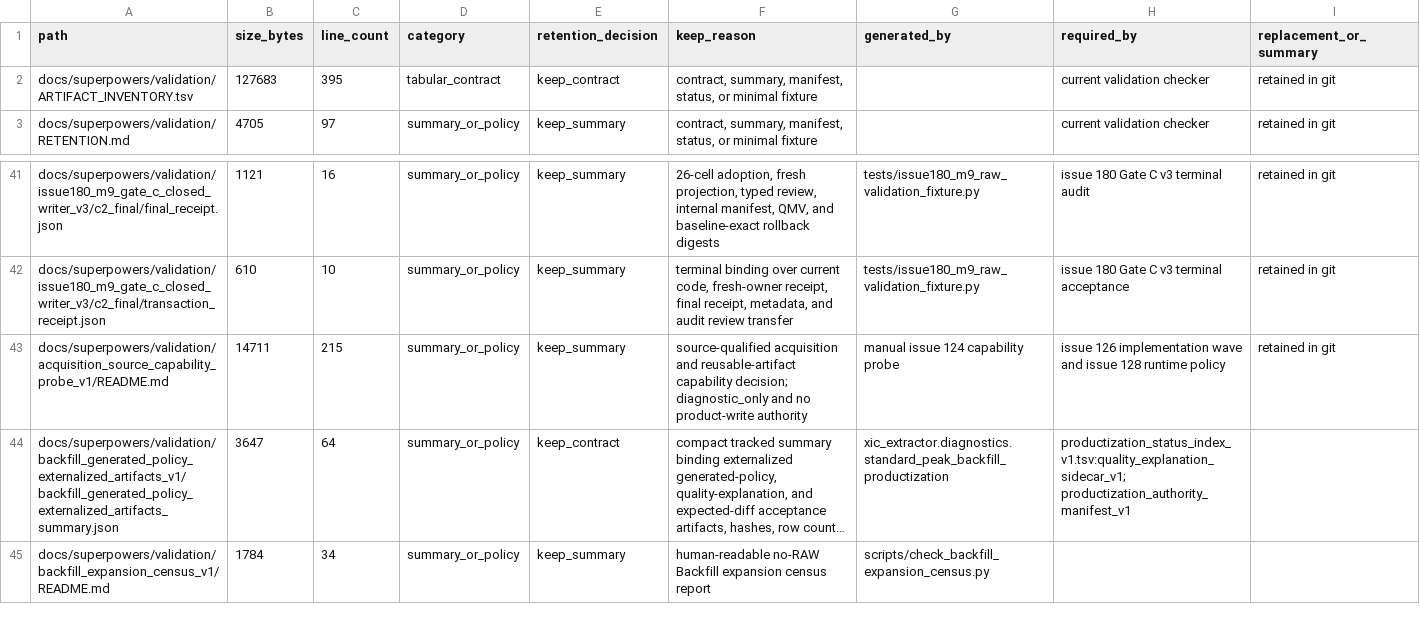
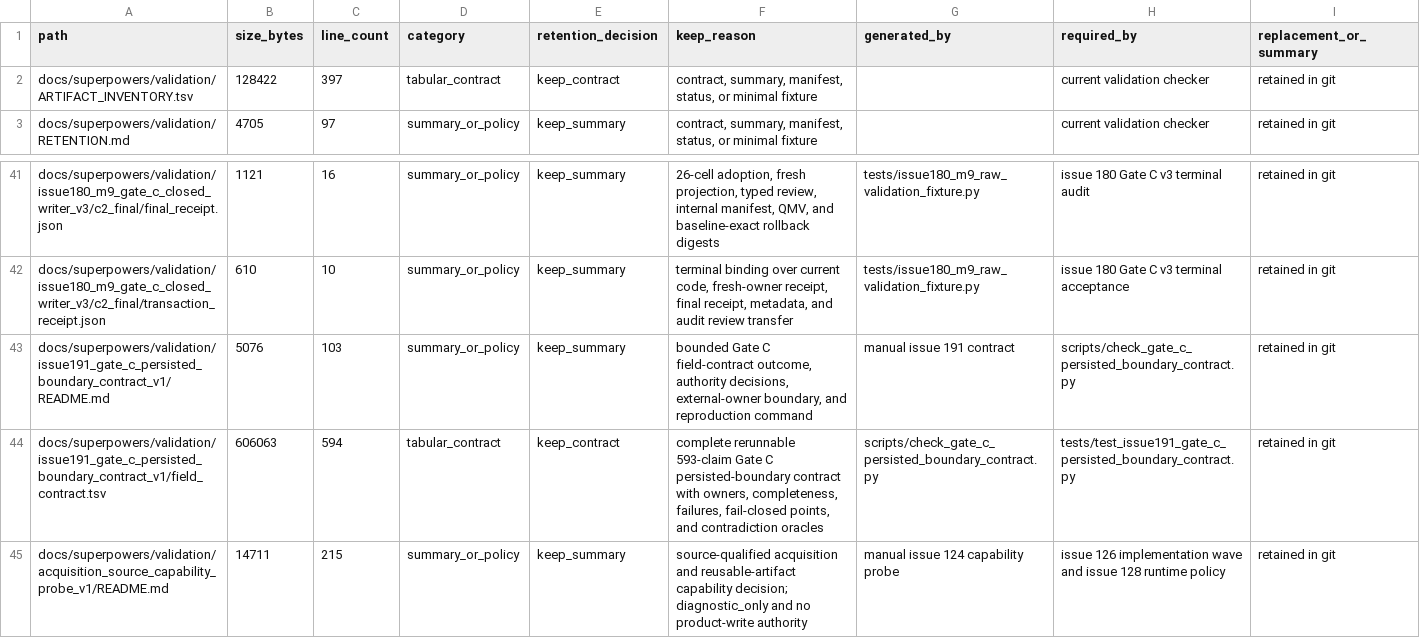
Before and after one commit to bosschen0429/XIC_Extractor, a TSV file: docs/superpowers/validation/ARTIFACT_INVENTORY.tsv, drawn as a sheet; only a part is shown, gaps mark what is left out; the shorter side is filled out with more unchanged rows; long unchanged cells end in ….

Commit message:
feat(validation): bound Gate C persisted field contract

```diff
--- a/docs/superpowers/validation/ARTIFACT_INVENTORY.tsv
+++ b/docs/superpowers/validation/ARTIFACT_INVENTORY.tsv
@@ -1,3 +1,3 @@
 path	size_bytes	line_count	category	retention_decision	keep_reason	generated_by	required_by	replacement_or_summary
-docs/superpowers/validation/ARTIFACT_INVENTORY.tsv	127683	395	tabular_contract	keep_contract	contract, summary, manifest, status, or minimal fixture		current validation checker	retained in git
+docs/superpowers/validation/ARTIFACT_INVENTORY.tsv	128422	397	tabular_contract	keep_contract	contract, summary, manifest, status, or minimal fixture		current validation checker	retained in git
 docs/superpowers/validation/RETENTION.md	4705	97	summary_or_policy	keep_summary	contract, summary, manifest, status, or minimal fixture		current validation checker	retained in git
@@ -42,2 +42,4 @@ docs/superpowers/validation/issue180_m9_gate_c_closed_writer_v3/c2_final/final_r
 docs/superpowers/validation/issue180_m9_gate_c_closed_writer_v3/c2_final/transaction_receipt.json	610	10	summary_or_policy	keep_summary	terminal binding over current code, fresh-owner receipt, final receipt, metadata, and audit review transfer	tests/issue180_m9_raw_validation_fixture.py	issue 180 Gate C v3 terminal acceptance	retained in git
+docs/superpowers/validation/issue191_gate_c_persisted_boundary_contract_v1/README.md	5076	103	summary_or_policy	keep_summary	bounded Gate C field-contract outcome, authority decisions, external-owner boundary, and reproduction command	manual issue 191 contract	scripts/check_gate_c_persisted_boundary_contract.py	retained in git
+docs/superpowers/validation/issue191_gate_c_persisted_boundary_contract_v1/field_contract.tsv	606063	594	tabular_contract	keep_contract	complete rerunnable 593-claim Gate C persisted-boundary contract with owners, completeness, failures, fail-closed points, and contradiction oracles	scripts/check_gate_c_persisted_boundary_contract.py	tests/test_issue191_gate_c_persisted_boundary_contract.py	retained in git
 docs/superpowers/validation/acquisition_source_capability_probe_v1/README.md	14711	215	summary_or_policy	keep_summary	source-qualified acquisition and reusable-artifact capability decision; diagnostic_only and no product-write authority	manual issue 124 capability probe	issue 126 implementation wave and issue 128 runtime policy	retained in git
```
Also changed, not shown: 4 other files.
